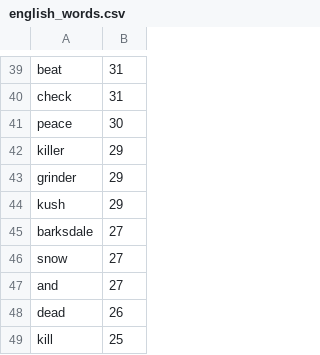
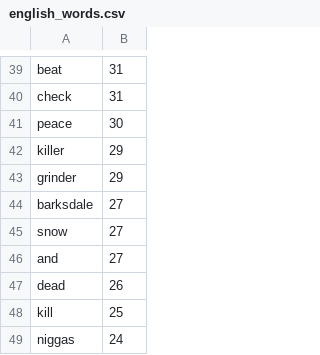
Before and after one commit to owengombas/genyus, a CSV file: notebooks/report/datas/english_words.csv, drawn as a sheet; only a part is shown, gaps mark what is left out; the shorter side is filled out with more unchanged rows.

```diff
--- a/notebooks/report/datas/english_words.csv
+++ b/notebooks/report/datas/english_words.csv
@@ -43,3 +43,2 @@ killer,29
 grinder,29
-kush,29
 barksdale,27
```
Also changed, not shown: notebooks/report/datas/not_french.csv, 1 other file.
